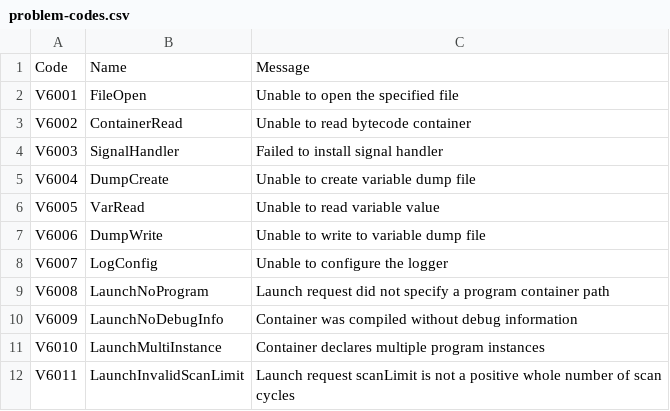
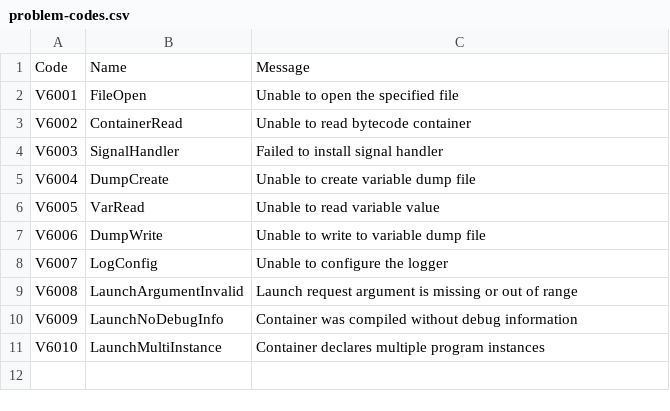
Before and after one commit to ironplc/ironplc, a CSV file: compiler/vm-cli/resources/problem-codes.csv, drawn as a sheet.

```diff
--- a/compiler/vm-cli/resources/problem-codes.csv
+++ b/compiler/vm-cli/resources/problem-codes.csv
@@ -8,5 +8,4 @@ V6006,DumpWrite,Unable to write to variable dump file
 V6007,LogConfig,Unable to configure the logger
-V6008,LaunchNoProgram,Launch request did not specify a program container path
+V6008,LaunchArgumentInvalid,Launch request argument is missing or out of range
 V6009,LaunchNoDebugInfo,Container was compiled without debug information
 V6010,LaunchMultiInstance,Container declares multiple program instances
-V6011,LaunchInvalidScanLimit,Launch request scanLimit is not a positive whole number of scan cycles
```
Also changed, not shown: 9 other files.
